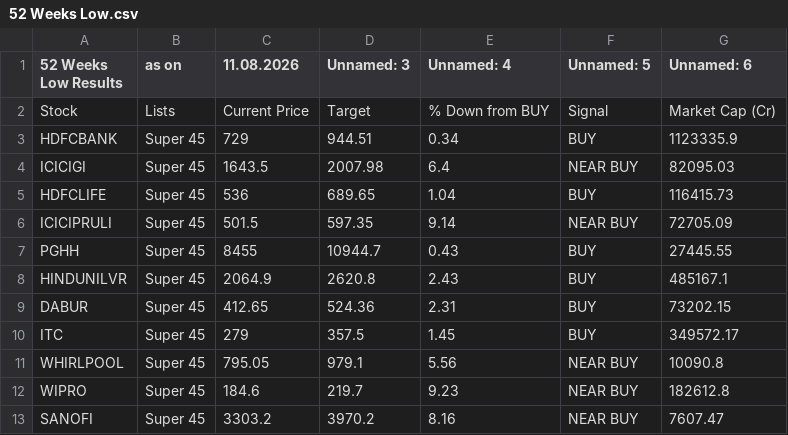
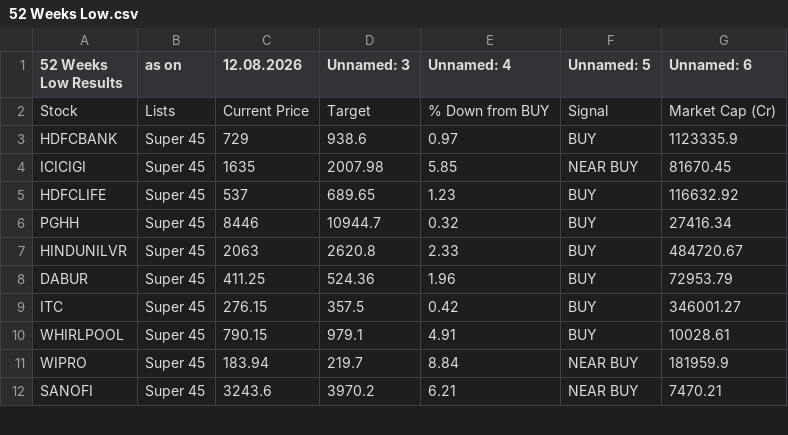
Before and after one commit to mojiburrahaman25/stock-output, a CSV file: 52 Weeks Low.csv, drawn as a sheet; only a part is shown; the diff covers the shown part only.

```diff
--- a/52 Weeks Low.csv
+++ b/52 Weeks Low.csv
@@ -1,13 +1,12 @@
-52 Weeks Low Results,as on,11.08.2026,Unnamed: 3,Unnamed: 4,Unnamed: 5,Unnamed: 6
+52 Weeks Low Results,as on,12.08.2026,Unnamed: 3,Unnamed: 4,Unnamed: 5,Unnamed: 6
 Stock,Lists,Current Price,Target,% Down from BUY,Signal,Market Cap (Cr)
-HDFCBANK,Super 45,729,944.51,0.34,BUY,1123335.9
-ICICIGI,Super 45,1643.5,2007.98,6.4,NEAR BUY,82095.03
-HDFCLIFE,Super 45,536,689.65,1.04,BUY,116415.73
-ICICIPRULI,Super 45,501.5,597.35,9.14,NEAR BUY,72705.09
-PGHH,Super 45,8455,10944.7,0.43,BUY,27445.55
-HINDUNILVR,Super 45,2064.9,2620.8,2.43,BUY,485167.1
-DABUR,Super 45,412.65,524.36,2.31,BUY,73202.15
-ITC,Super 45,279,357.5,1.45,BUY,349572.17
-WHIRLPOOL,Super 45,795.05,979.1,5.56,NEAR BUY,10090.8
-WIPRO,Super 45,184.6,219.7,9.23,NEAR BUY,182612.8
-SANOFI,Super 45,3303.2,3970.2,8.16,NEAR BUY,7607.47
+HDFCBANK,Super 45,729,938.6,0.97,BUY,1123335.9
+ICICIGI,Super 45,1635,2007.98,5.85,NEAR BUY,81670.45
+HDFCLIFE,Super 45,537,689.65,1.23,BUY,116632.92
+PGHH,Super 45,8446,10944.7,0.32,BUY,27416.34
+HINDUNILVR,Super 45,2063,2620.8,2.33,BUY,484720.67
+DABUR,Super 45,411.25,524.36,1.96,BUY,72953.79
+ITC,Super 45,276.15,357.5,0.42,BUY,346001.27
+WHIRLPOOL,Super 45,790.15,979.1,4.91,BUY,10028.61
+WIPRO,Super 45,183.94,219.7,8.84,NEAR BUY,181959.9
+SANOFI,Super 45,3243.6,3970.2,6.21,NEAR BUY,7470.21
```
Also changed, not shown: 18 edited cells elsewhere in this file, BUY List.csv, ENVELOP.csv, 6 other files.
